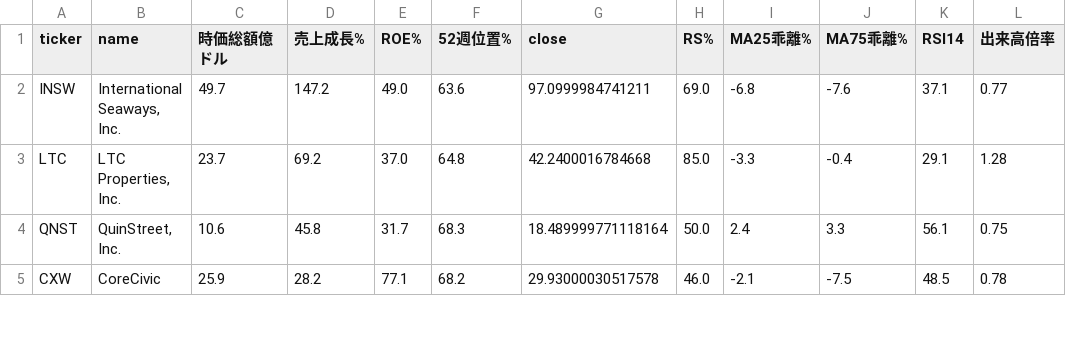
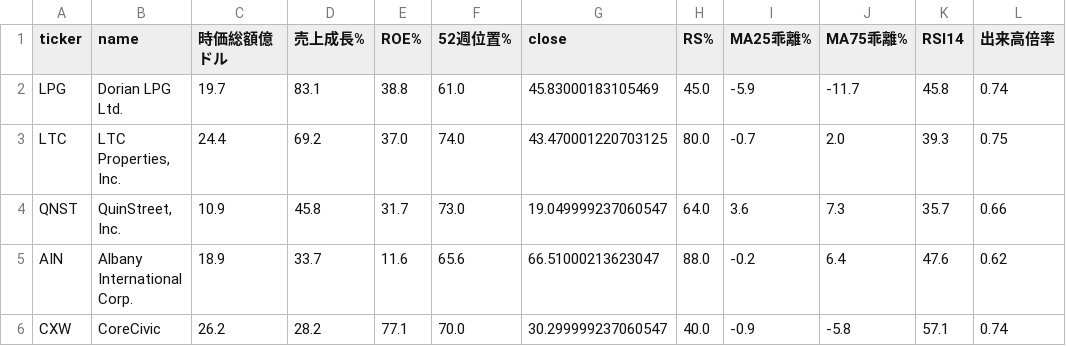
Before and after one commit to su402011-hash/high52-scanner, a CSV file: outputs/latest_us_growth.csv, drawn as a sheet; only a part is shown; the diff covers the shown part only.

```diff
--- a/outputs/latest_us_growth.csv
+++ b/outputs/latest_us_growth.csv
@@ -1,5 +1,6 @@
 ticker,name,時価総額億ドル,売上成長%,ROE%,52週位置%,close,RS%,MA25乖離%,MA75乖離%,RSI14,出来高倍率
-INSW,"International Seaways, Inc.",49.7,147.2,49.0,63.6,97.0999984741211,69.0,-6.8,-7.6,37.1,0.77
-LTC,"LTC Properties, Inc.",23.7,69.2,37.0,64.8,42.2400016784668,85.0,-3.3,-0.4,29.1,1.28
-QNST,"QuinStreet, Inc.",10.6,45.8,31.7,68.3,18.489999771118164,50.0,2.4,3.3,56.1,0.75
-CXW,CoreCivic,25.9,28.2,77.1,68.2,29.93000030517578,46.0,-2.1,-7.5,48.5,0.78
+LPG,Dorian LPG Ltd.,19.7,83.1,38.8,61.0,45.83000183105469,45.0,-5.9,-11.7,45.8,0.74
+LTC,"LTC Properties, Inc.",24.4,69.2,37.0,74.0,43.470001220703125,80.0,-0.7,2.0,39.3,0.75
+QNST,"QuinStreet, Inc.",10.9,45.8,31.7,73.0,19.049999237060547,64.0,3.6,7.3,35.7,0.66
+AIN,Albany International Corp.,18.9,33.7,11.6,65.6,66.51000213623047,88.0,-0.2,6.4,47.6,0.62
+CXW,CoreCivic,26.2,28.2,77.1,70.0,30.299999237060547,40.0,-0.9,-5.8,57.1,0.74
```
Also changed, not shown: 2 added rows and 62 edited cells elsewhere in this file, outputs/latest_growth.csv, outputs/latest_value.csv, 8 other files.
